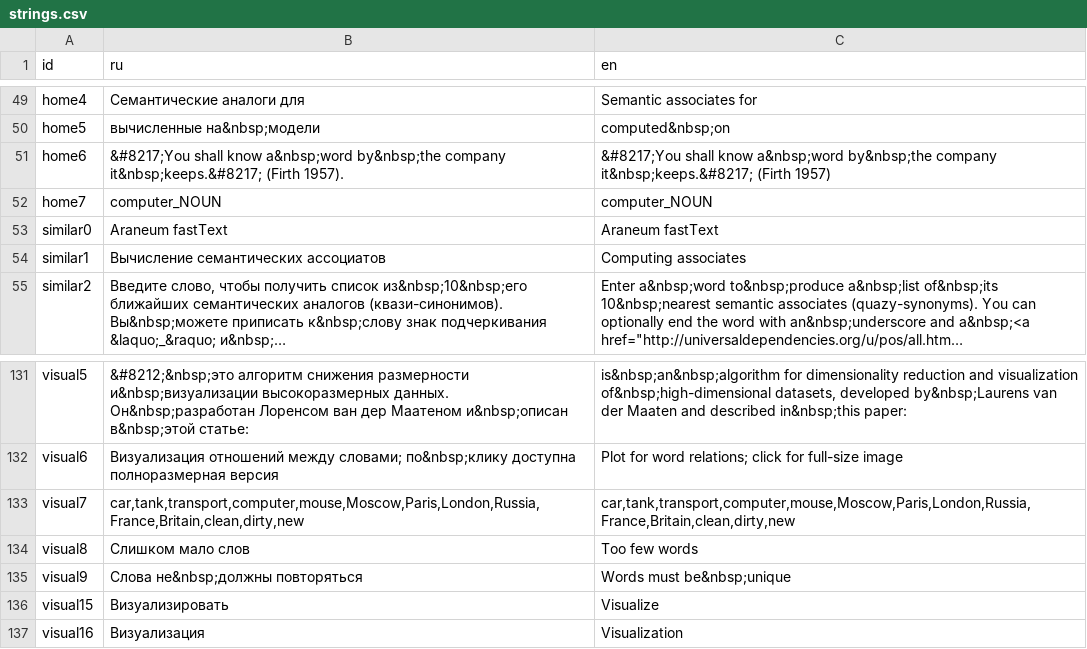
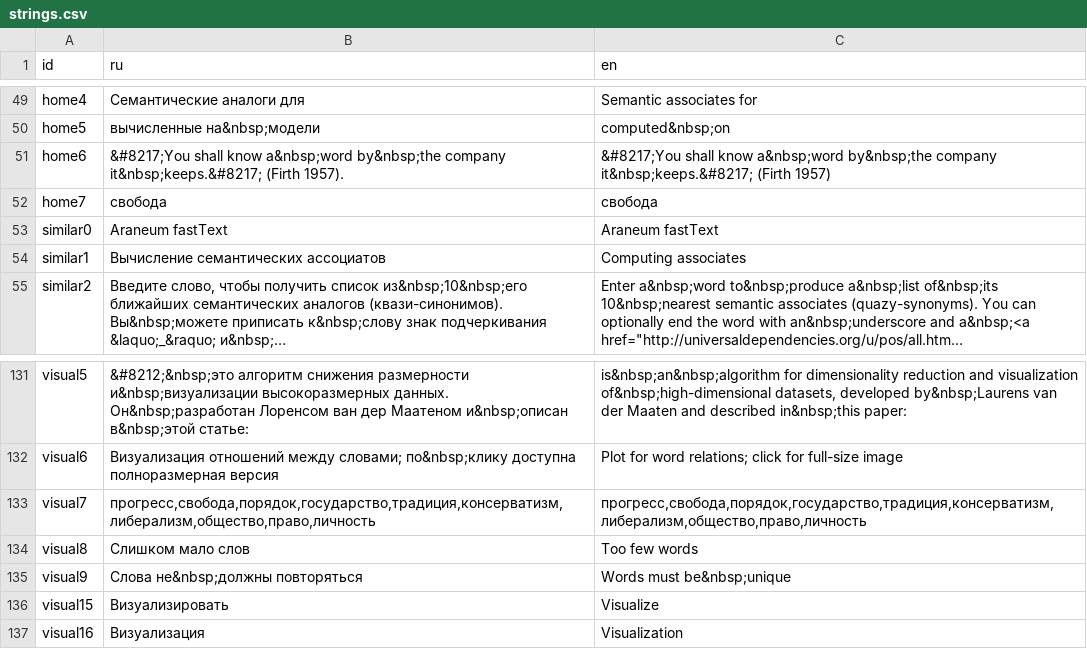
Before and after one commit to wadimiusz/diachrony_webvectors, a CSV file: strings.csv, drawn as a sheet; only a part is shown, gaps mark what is left out; long unchanged cells end in ….

Commit message:
Modified placeholders

```diff
--- a/strings.csv
+++ b/strings.csv
@@ -54,3 +54,3 @@ home5,вычисленные на&nbsp;модели,computed&nbsp;on
 home6,&#8217;You shall know a&nbsp;word by&nbsp;the company it&nbsp;keeps.&#8217; (Firth 1957).,&#8217;You shall know a&nbsp;word by&nbsp;the company it&nbsp;keeps.&#8217; (Firth 1957)
-home7,computer_NOUN,computer_NOUN
+home7,свобода,свобода
 similar0,Araneum fastText,Araneum fastText
@@ -135,3 +135,3 @@ visual5,&#8212;&nbsp;это алгоритм снижения размернос
 visual6,Визуализация отношений между словами; по&nbsp;клику доступна полноразмерная версия,Plot for word relations; click for full-size image
-visual7,"car,tank,transport,computer,mouse,Moscow,Paris,London,Russia,France,Britain,clean,dirty,new","car,tank,transport,computer,mouse,Moscow,Paris,London,Russia,France,Britain,clean,dirty,new"
+visual7,"прогресс,свобода,порядок,государство,традиция,консерватизм,либерализм,общество,право,личность","прогресс,свобода,порядок,государство,традиция,консерватизм,либерализм,общество,право,личность"
 visual8,Слишком мало слов,Too few words
```
